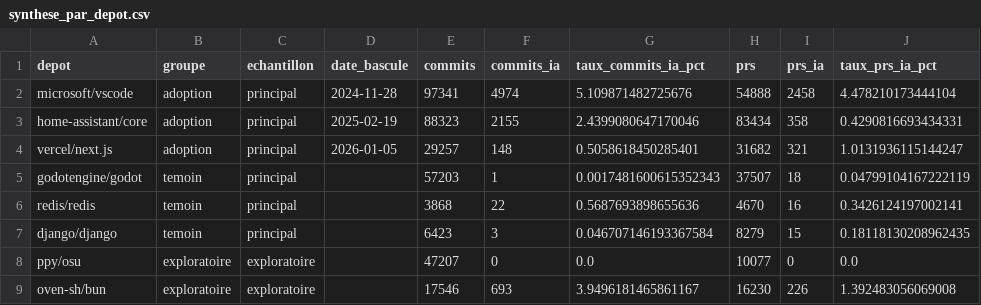
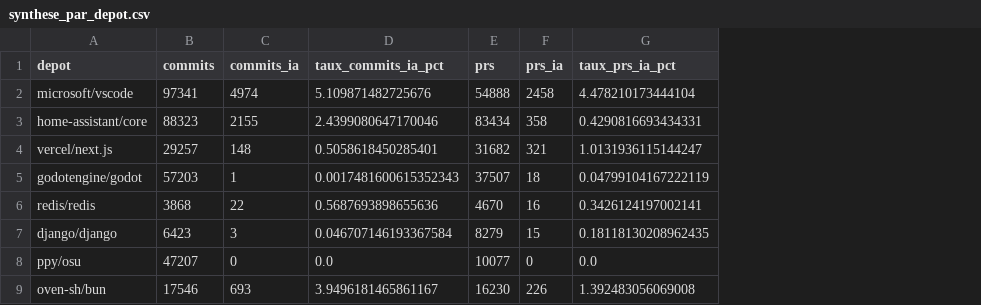
Before and after one commit to Skyblue19/ialurk, a CSV file: memoire-ia-dev/Resultats/synthese_par_depot.csv, drawn as a sheet; the diff names each change by its address in the sheet, - before the commit and + after, or states it on an @@ line.

```diff
--- a/memoire-ia-dev/Resultats/synthese_par_depot.csv
+++ b/memoire-ia-dev/Resultats/synthese_par_depot.csv
-column B (groupe), rows 2-9: adoption | adoption | adoption | temoin | temoin | temoin | exploratoire | exploratoire
-column C (echantillon), rows 2-9: principal | principal | principal | principal | principal | principal | exploratoire | exploratoire
-column D (date_bascule), rows 2-4: 2024-11-28 | 2025-02-19 | 2026-01-05
```
Also changed, not shown: memoire-ia-dev/Resultats/synthese_trimestrielle.csv, 13 other files.
